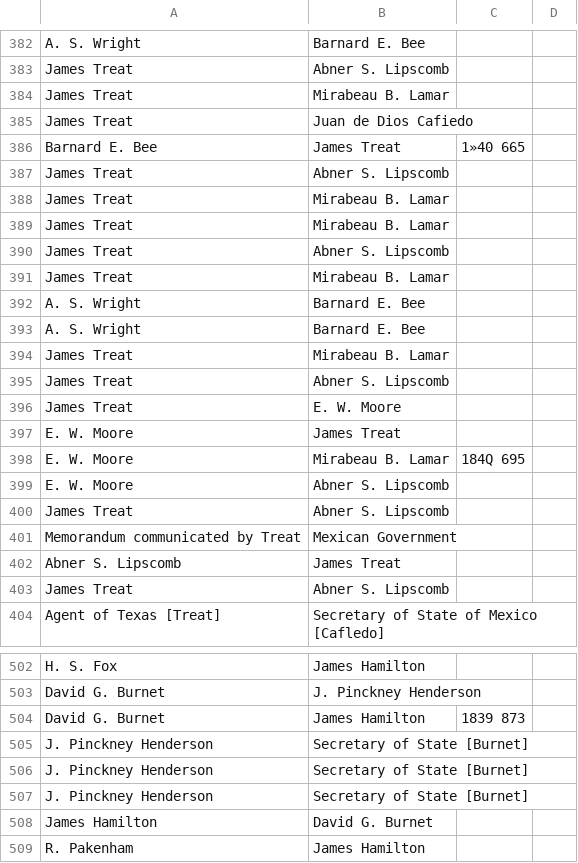
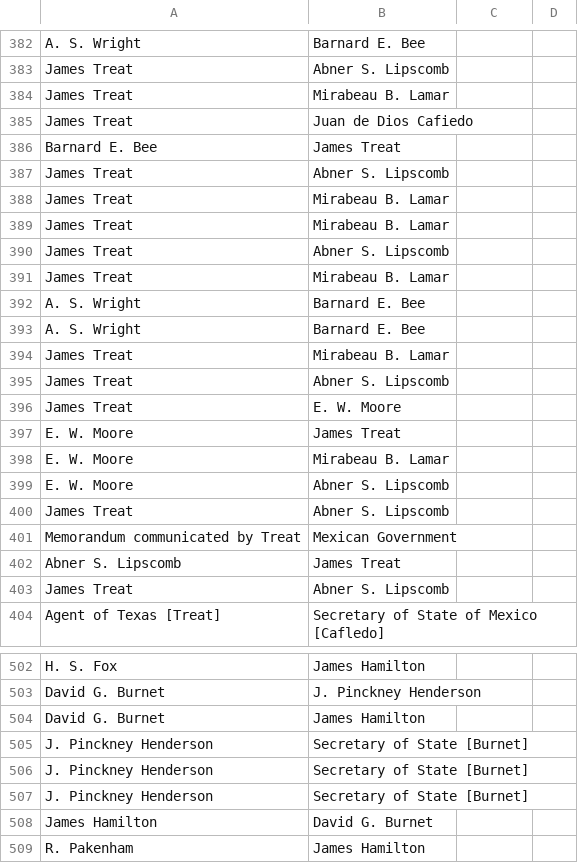
Before and after one commit to victoriabarker/Module-3-HIST3814o, a CSV file: m3-exercise2.csv, drawn as a sheet; only a part is shown, gaps mark what is left out; the diff covers the shown part only.

```diff
--- a/m3-exercise2.csv
+++ b/m3-exercise2.csv
@@ -386 +386 @@ James Treat,Juan de Dios Cafiedo,,
-Barnard E. Bee,James Treat, 1»40 665 ,
+Barnard E. Bee,James Treat
@@ -398 +398 @@ E. W. Moore,James Treat,,
-E. W. Moore,Mirabeau B. Lamar, 184Q 695 ,
+E. W. Moore,Mirabeau B. Lamar
@@ -504 +504 @@ David G. Burnet,J. Pinckney Henderson,,
-David G. Burnet,James Hamilton,1839 873 ,
+David G. Burnet,James Hamilton
```
Also changed, not shown: 1 added row, 1 removed row and 7 edited cells elsewhere in this file.
